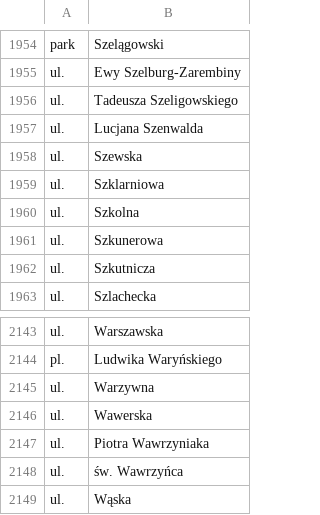
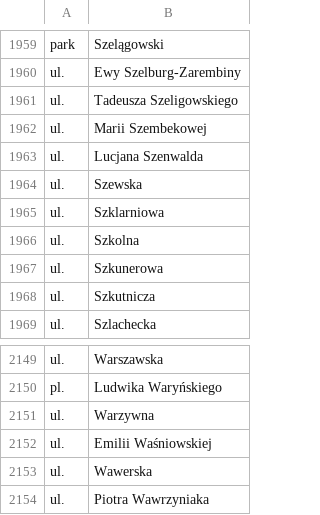
Before and after one commit to macbre/pyrabot, a CSV file: sources/geopoz.csv, drawn as a sheet; only a part is shown, gaps mark what is left out; the shorter side is filled out with more unchanged rows; the diff covers the shown part only; the diff names each change by its address in the sheet, - before the commit and + after, or states it on an @@ line.

Commit message:
Geopoz: nowe ulice
ul.	Haliny Brodowskiej
ul.	Sofii Lutosławskiej
ul.	Amelii Łączyńskiej
ul.	bł. Marka z Aviano
ul.	Sokalska
ul.	Marii Szembekowej
ul.	Emilii Waśniowskiej

```diff
--- a/sources/geopoz.csv
+++ b/sources/geopoz.csv
+row 1962: ul. | Marii Szembekowej
+row 2152: ul. | Emilii Waśniowskiej
```
Also changed, not shown: 5 added rows elsewhere in this file, sources/kody-pocztowe.csv, 2 other files.
